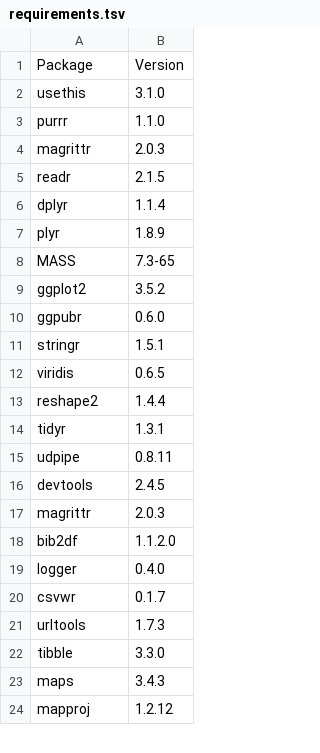
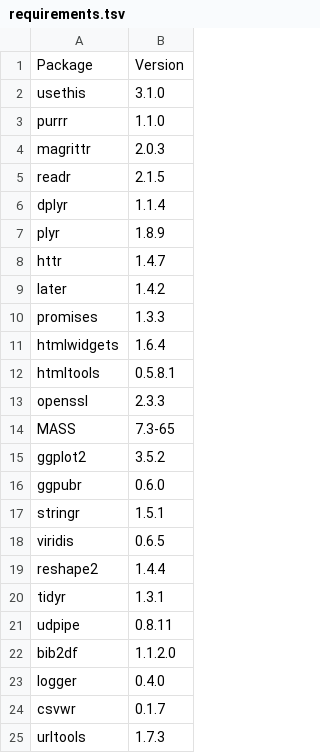
Before and after one commit to HedvigS/UD_complexity, a TSV file: requirements.tsv, drawn as a sheet; only a part is shown; the shorter side is filled out with more unchanged rows; removed rows and columns are numbered as before the commit, all else as after; the diff names each change by its address in the sheet, - before the commit and + after, or states it on an @@ line.

Commit message:
Update requirements.tsv

```diff
--- a/requirements.tsv
+++ b/requirements.tsv
+row 8: httr | 1.4.7
+row 9: later | 1.4.2
+row 10: promises | 1.3.3
+row 11: htmlwidgets | 1.6.4
+row 12: htmltools | 0.5.8.1
+row 13: openssl | 2.3.3
-row 16: devtools | 2.4.5
-row 17: magrittr | 2.0.3
```
